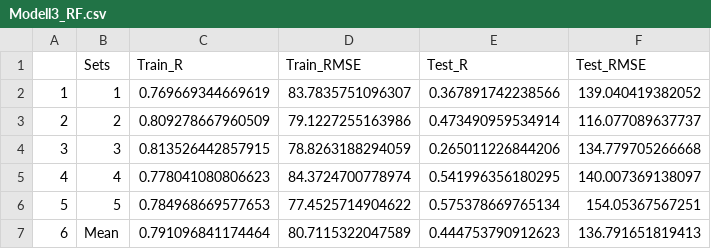
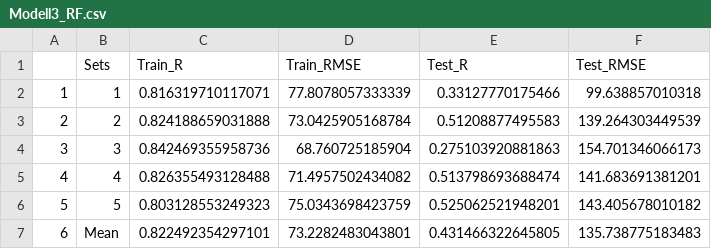
Before and after one commit to MaxWeinhold/Masterthesis_BikeTrafficForecast, a CSV file: ValidationResults/Modell3_RF.csv, drawn as a sheet.

Commit message:
New Dataset and new modells

```diff
--- a/ValidationResults/Modell3_RF.csv
+++ b/ValidationResults/Modell3_RF.csv
@@ -1,7 +1,7 @@
 "","Sets","Train_R","Train_RMSE","Test_R","Test_RMSE"
-"1","1",0.769669344669619,83.7835751096307,0.367891742238566,139.040419382052
-"2","2",0.809278667960509,79.1227255163986,0.473490959534914,116.077089637737
-"3","3",0.813526442857915,78.8263188294059,0.265011226844206,134.779705266668
-"4","4",0.778041080806623,84.3724700778974,0.541996356180295,140.007369138097
-"5","5",0.784968669577653,77.4525714904622,0.575378669765134,154.05367567251
-"6","Mean",0.791096841174464,80.7115322047589,0.444753790912623,136.791651819413
+"1","1",0.816319710117071,77.8078057333339,0.33127770175466,99.638857010318
+"2","2",0.824188659031888,73.0425905168784,0.51208877495583,139.264303449539
+"3","3",0.842469355958736,68.760725185904,0.275103920881863,154.701346066173
+"4","4",0.826355493128488,71.4957502434082,0.513798693688474,141.683691381201
+"5","5",0.803128553249323,75.0343698423759,0.525062521948201,143.405678010182
+"6","Mean",0.822492354297101,73.2282483043801,0.431466322645805,135.738775183483
```
Also changed, not shown: 44 other files.
